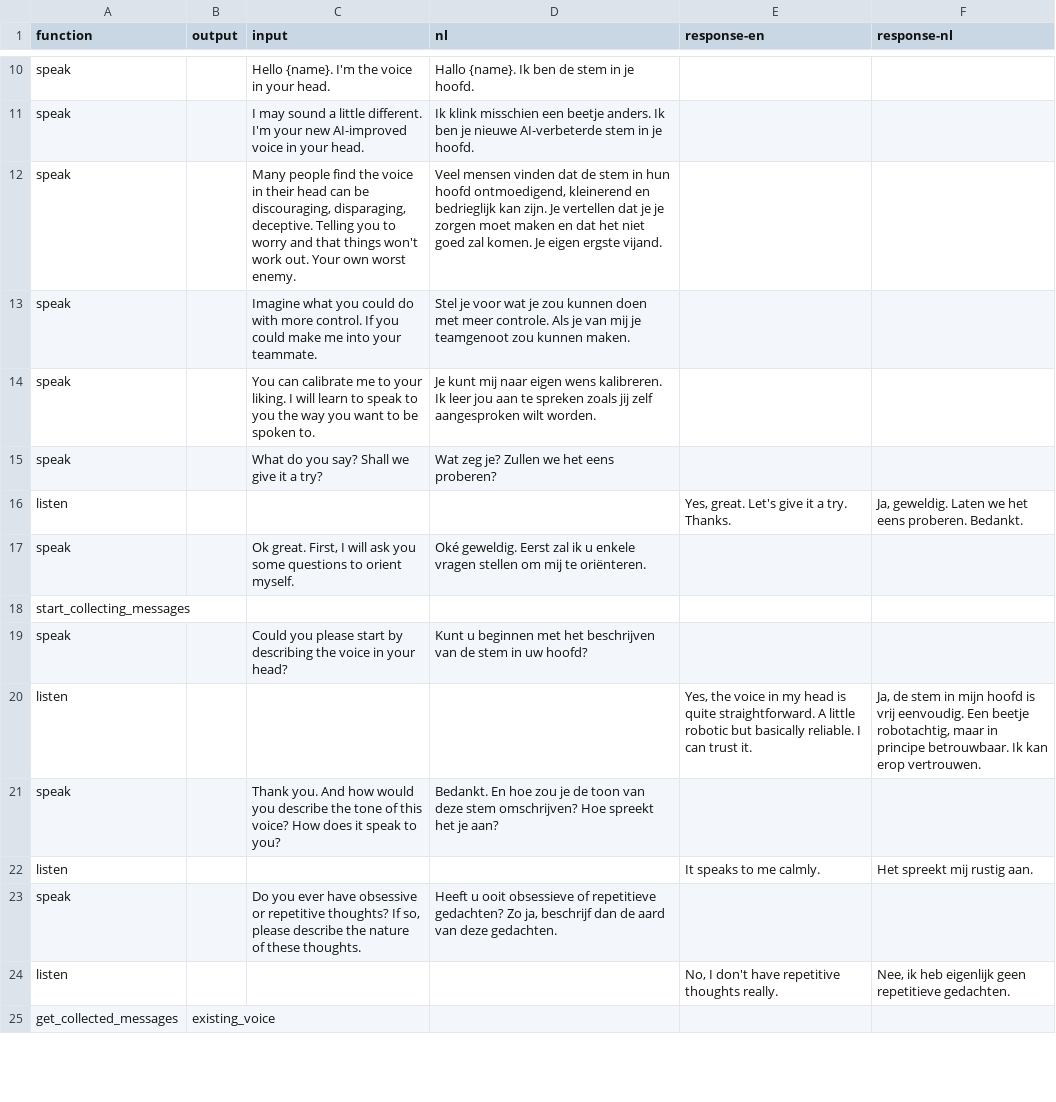
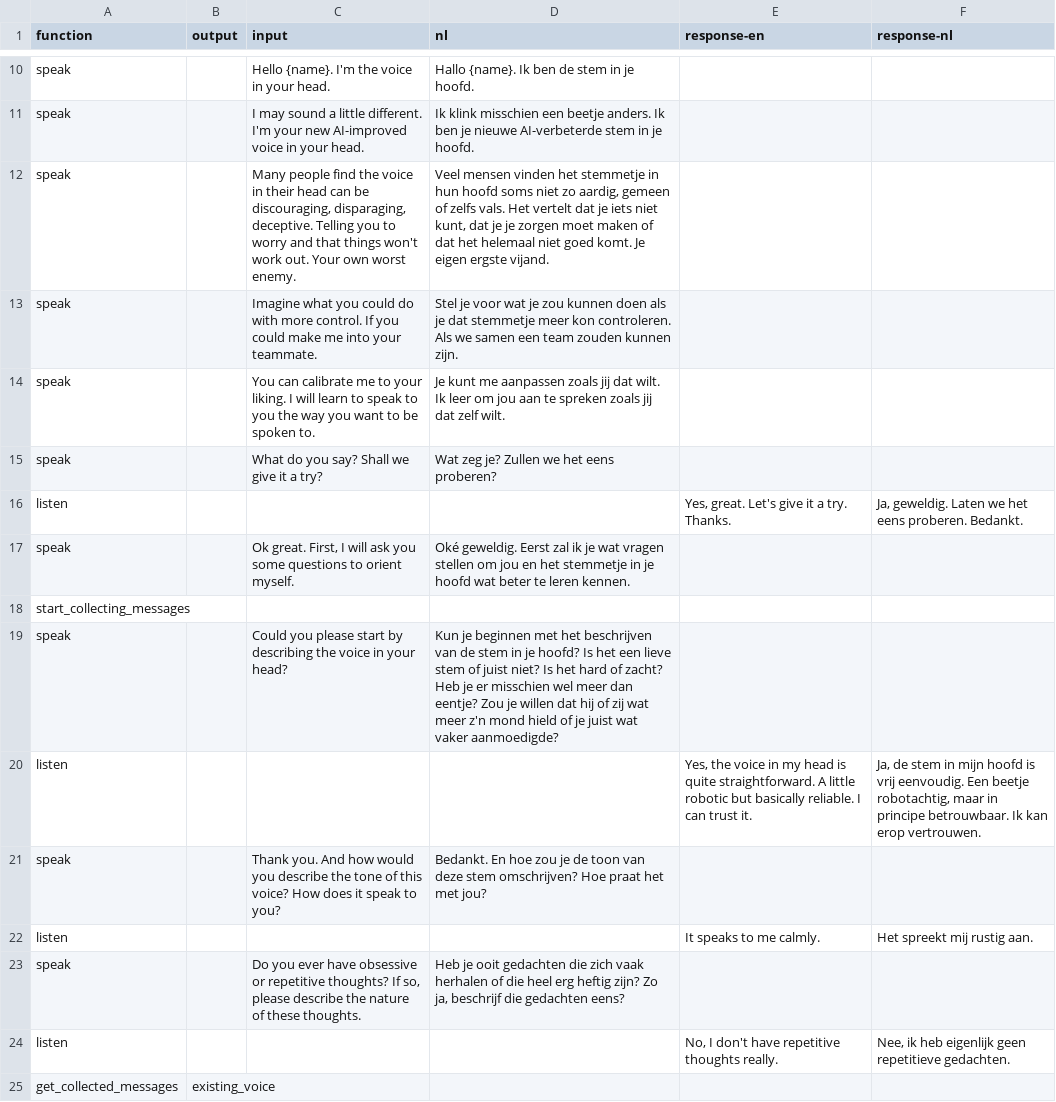
Before and after one commit to kylemcdonald/voice-in-my-head, a CSV file: scripts/script.csv, drawn as a sheet; only a part is shown, gaps mark what is left out; the diff covers the shown part only.

Commit message:
script update

```diff
--- a/scripts/script.csv
+++ b/scripts/script.csv
@@ -11,14 +11,14 @@ speak,,Hello {name}. I'm the voice in your head.,Hallo {name}. Ik ben de stem in
 speak,,I may sound a little different. I'm your new AI-improved voice in your head.,Ik klink misschien een beetje anders. Ik ben je nieuwe AI-verbeterde stem in je hoofd.,,
-speak,,"Many people find the voice in their head can be discouraging, disparaging, deceptive. Telling you to worry and that things won't work out. Your own worst enemy.","Veel mensen vinden dat de stem in hun hoofd ontmoedigend, kleinerend en bedrieglijk kan zijn. Je vertellen dat je je zorgen moet maken en dat het niet goed zal komen. Je eigen ergste vijand.",,
-speak,,Imagine what you could do with more control. If you could make me into your teammate.,Stel je voor wat je zou kunnen doen met meer controle. Als je van mij je teamgenoot zou kunnen maken.,,
-speak,,You can calibrate me to your liking. I will learn to speak to you the way you want to be spoken to.,Je kunt mij naar eigen wens kalibreren. Ik leer jou aan te spreken zoals jij zelf aangesproken wilt worden.,,
+speak,,"Many people find the voice in their head can be discouraging, disparaging, deceptive. Telling you to worry and that things won't work out. Your own worst enemy.","Veel mensen vinden het stemmetje in hun hoofd soms niet zo aardig, gemeen of zelfs vals. Het vertelt dat je iets niet kunt, dat je je zorgen moet maken of dat het helemaal niet goed komt. Je eigen ergste vijand. ",,
+speak,,Imagine what you could do with more control. If you could make me into your teammate.,Stel je voor wat je zou kunnen doen als je dat stemmetje meer kon controleren. Als we samen een team zouden kunnen zijn. ,,
+speak,,You can calibrate me to your liking. I will learn to speak to you the way you want to be spoken to.,Je kunt me aanpassen zoals jij dat wilt. Ik leer om jou aan te spreken zoals jij dat zelf wilt.,,
 speak,,What do you say? Shall we give it a try?,Wat zeg je? Zullen we het eens proberen?,,
 listen,,,,"Yes, great. Let's give it a try. Thanks.","Ja, geweldig. Laten we het eens proberen. Bedankt."
-speak,,"Ok great. First, I will ask you some questions to orient myself.",Oké geweldig. Eerst zal ik u enkele vragen stellen om mij te oriënteren.,,
+speak,,"Ok great. First, I will ask you some questions to orient myself.",Oké geweldig. Eerst zal ik je wat vragen stellen om jou en het stemmetje in je hoofd wat beter te leren kennen. ,,
 start_collecting_messages,,,,,
-speak,,Could you please start by describing the voice in your head?,Kunt u beginnen met het beschrijven van de stem in uw hoofd?,,
+speak,,Could you please start by describing the voice in your head?,Kun je beginnen met het beschrijven van de stem in je hoofd? Is het een lieve stem of juist niet? Is het hard of zacht? Heb je er misschien wel meer dan eentje? Zou je willen dat hij of zij wat meer z'n mond hield of je juist wat vaker aanmoedigde? ,,
 listen,,,,"Yes, the voice in my head is quite straightforward. A little robotic but basically reliable. I can trust it.","Ja, de stem in mijn hoofd is vrij eenvoudig. Een beetje robotachtig, maar in principe betrouwbaar. Ik kan erop vertrouwen."
-speak,,Thank you. And how would you describe the tone of this voice? How does it speak to you?,Bedankt. En hoe zou je de toon van deze stem omschrijven? Hoe spreekt het je aan?,,
+speak,,Thank you. And how would you describe the tone of this voice? How does it speak to you?,Bedankt. En hoe zou je de toon van deze stem omschrijven? Hoe praat het met jou? ,,
 listen,,,,It speaks to me calmly.,Het spreekt mij rustig aan.
-speak,,"Do you ever have obsessive or repetitive thoughts? If so, please describe the nature of these thoughts.","Heeft u ooit obsessieve of repetitieve gedachten? Zo ja, beschrijf dan de aard van deze gedachten.",,
+speak,,"Do you ever have obsessive or repetitive thoughts? If so, please describe the nature of these thoughts.","Heb je ooit gedachten die zich vaak herhalen of die heel erg heftig zijn? Zo ja, beschrijf die gedachten eens? ",,
 listen,,,,"No, I don't have repetitive thoughts really.","Nee, ik heb eigenlijk geen repetitieve gedachten."
```
Also changed, not shown: 17 edited cells elsewhere in this file.
